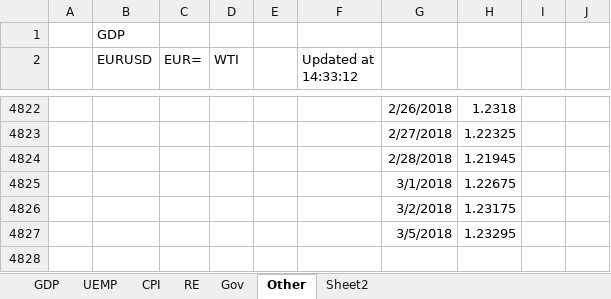
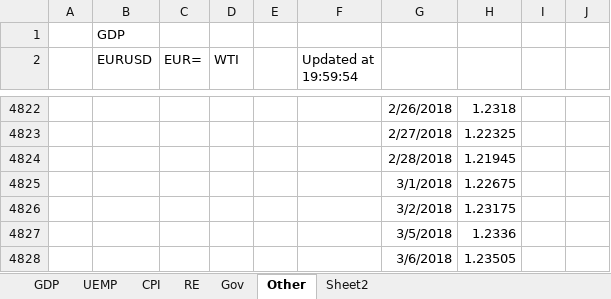
Before and after one commit to jchanlauimf/EBA, an Excel workbook: EBA Data.xlsx, sheet Other, drawn as a sheet; only a part is shown, gaps mark what is left out; values as stored, in another font and other column widths than the file's, no borders; the diff names each change by its address in the sheet, - before the commit and + after, or states it on an @@ line.

```diff
--- a/EBA Data.xlsx (sheet Other)
+++ b/EBA Data.xlsx (sheet Other)
-F2: Updated at 14:33:12
+F2: Updated at 19:59:54
-H4827: 1.23295
+H4827: 1.2336
+row 4828:  |  |  |  |  |  | 3/6/2018 | 1.23505
```
Also changed, not shown: sheet Gov, sheet UEMP, sheet CPI, sheet RE, sheet GDP.
